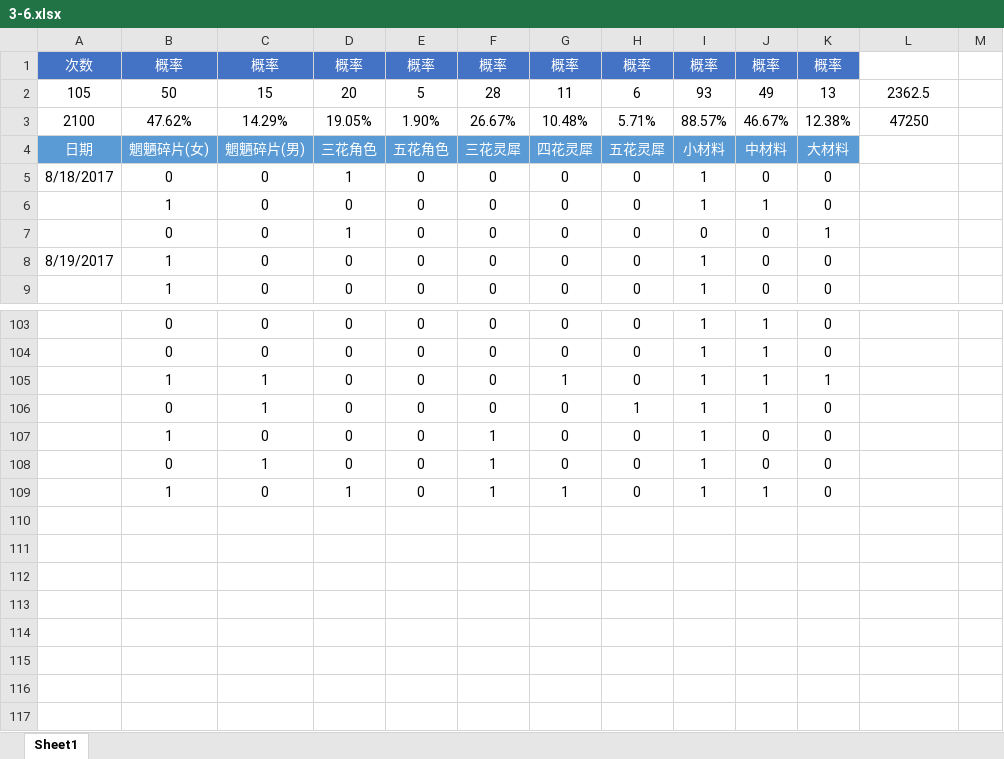
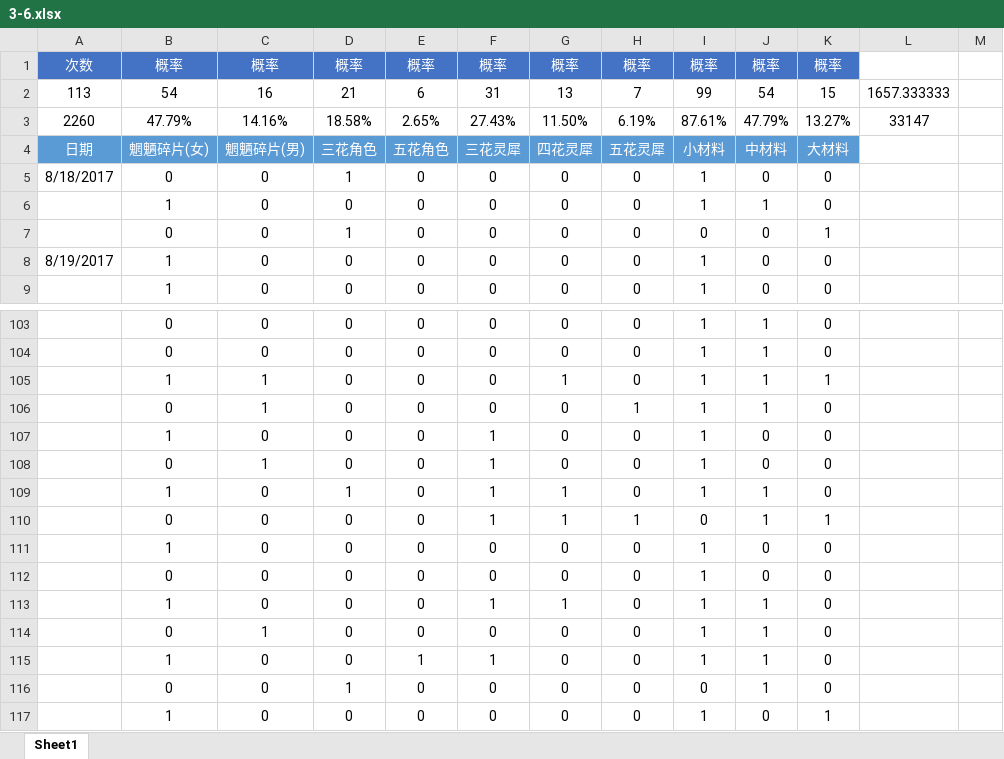
Before and after one commit to isosky/gamestatus, an Excel workbook: 梦间集/3-6.xlsx, sheet Sheet1, drawn as a sheet; only a part is shown, gaps mark what is left out; values as stored, in another font and other column widths than the file's, no borders; removed rows and columns are numbered as before the commit, all else as after; the diff names each change by its address in the sheet, - before the commit and + after, or states it on an @@ line.

```diff
--- a/梦间集/3-6.xlsx (sheet Sheet1)
+++ b/梦间集/3-6.xlsx (sheet Sheet1)
-row 2: 105 | 50 | 15 | 20 | 5 | 28 | 11 | 6 | 93 | 49 | 13 | 2362.5
-row 3: 2100 | 47.62% | 14.29% | 19.05% | 1.90% | 26.67% | 10.48% | 5.71% | 88.57% | 46.67% | 12.38% | 47250
+row 2: 113 | 54 | 16 | 21 | 6 | 31 | 13 | 7 | 99 | 54 | 15 | 1657.333333
+row 3: 2260 | 47.79% | 14.16% | 18.58% | 2.65% | 27.43% | 11.50% | 6.19% | 87.61% | 47.79% | 13.27% | 33147
+row 110:  | 0 | 0 | 0 | 0 | 1 | 1 | 1 | 0 | 1 | 1
+row 111:  | 1 | 0 | 0 | 0 | 0 | 0 | 0 | 1 | 0 | 0
+row 112:  | 0 | 0 | 0 | 0 | 0 | 0 | 0 | 1 | 0 | 0
+row 113:  | 1 | 0 | 0 | 0 | 1 | 1 | 0 | 1 | 1 | 0
+row 114:  | 0 | 1 | 0 | 0 | 0 | 0 | 0 | 1 | 1 | 0
+row 115:  | 1 | 0 | 0 | 1 | 1 | 0 | 0 | 1 | 1 | 0
+row 116:  | 0 | 0 | 1 | 0 | 0 | 0 | 0 | 0 | 1 | 0
+row 117:  | 1 | 0 | 0 | 0 | 0 | 0 | 0 | 1 | 0 | 1
```
